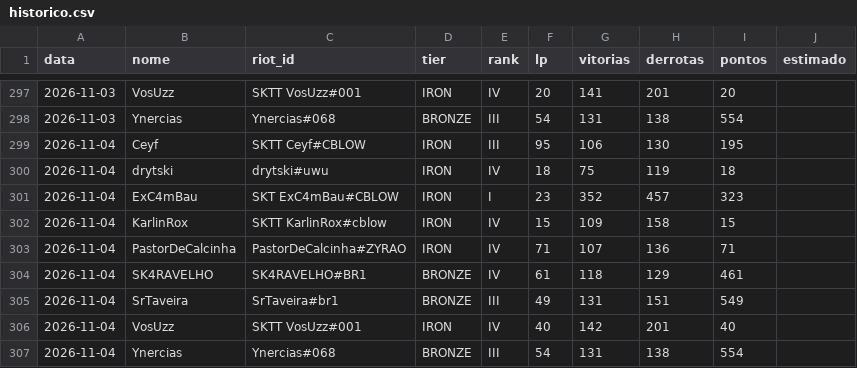
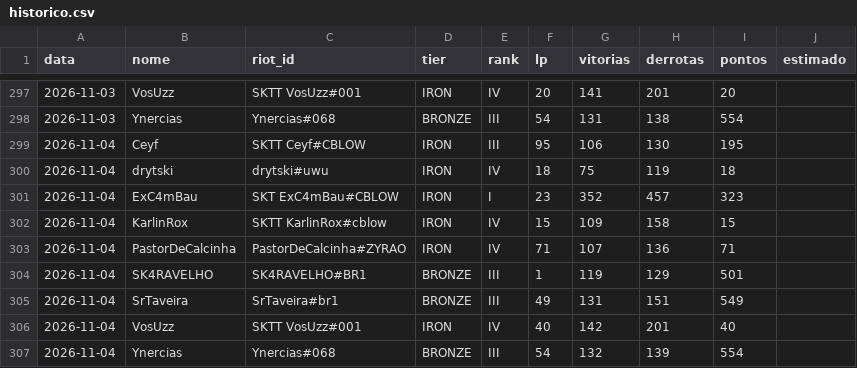
Before and after one commit to andryll/cblow-sktenis-tatuapellion, a CSV file: dados/historico.csv, drawn as a sheet; only a part is shown, gaps mark what is left out.

```diff
--- a/dados/historico.csv
+++ b/dados/historico.csv
@@ -303,5 +303,5 @@ data,nome,riot_id,tier,rank,lp,vitorias,derrotas,pontos,estimado
 2026-11-04,PastorDeCalcinha,PastorDeCalcinha#ZYRAO,IRON,IV,71,107,136,71,
-2026-11-04,SK4RAVELHO,SK4RAVELHO#BR1,BRONZE,IV,61,118,129,461,
+2026-11-04,SK4RAVELHO,SK4RAVELHO#BR1,BRONZE,III,1,119,129,501,
 2026-11-04,SrTaveira,SrTaveira#br1,BRONZE,III,49,131,151,549,
 2026-11-04,VosUzz,SKTT VosUzz#001,IRON,IV,40,142,201,40,
-2026-11-04,Ynercias,Ynercias#068,BRONZE,III,54,131,138,554,
+2026-11-04,Ynercias,Ynercias#068,BRONZE,III,54,132,139,554,
```
Also changed, not shown: 2 other files.
